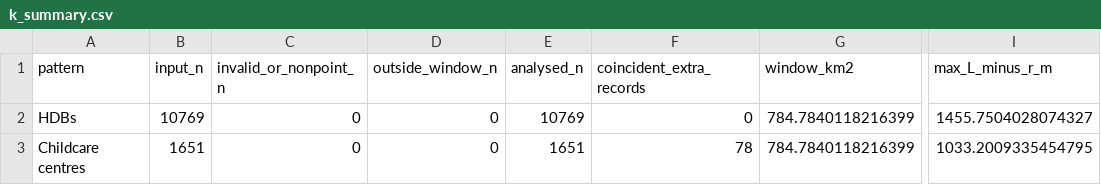
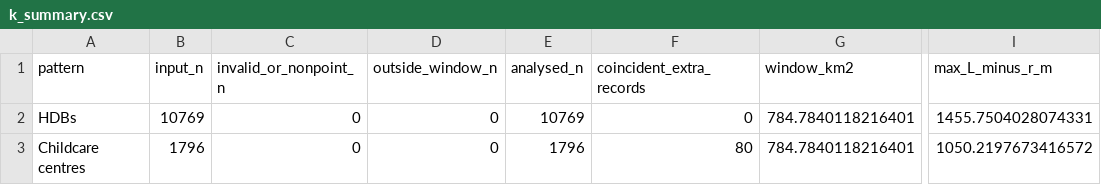
Before and after one commit to squgily/BT4015group2, a CSV file: output/k_function/k_summary.csv, drawn as a sheet; only a part is shown, gaps mark what is left out; the diff names each change by its address in the sheet, - before the commit and + after, or states it on an @@ line.

```diff
--- a/output/k_function/k_summary.csv
+++ b/output/k_function/k_summary.csv
-G2:G3 (window_km2): 784.7840118216399
+G2:G3 (window_km2): 784.7840118216401
-I2 (max_L_minus_r_m): 1455.7504028074327
+I2 (max_L_minus_r_m): 1455.7504028074331
-B3 (input_n): 1651
+B3 (input_n): 1796
-E3 (analysed_n): 1651
+E3 (analysed_n): 1796
-F3 (coincident_extra_records): 78
+F3 (coincident_extra_records): 80
-I3 (max_L_minus_r_m): 1033.2009335454795
+I3 (max_L_minus_r_m): 1050.2197673416572
```
Also changed, not shown: output/k_function/childcare_centres_k_curve.csv, output/k_function/hdbs_k_curve.csv, 12 other files.
